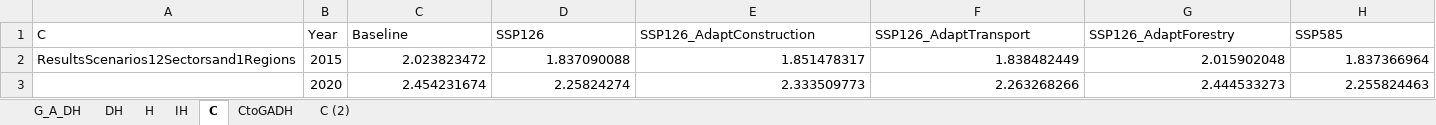
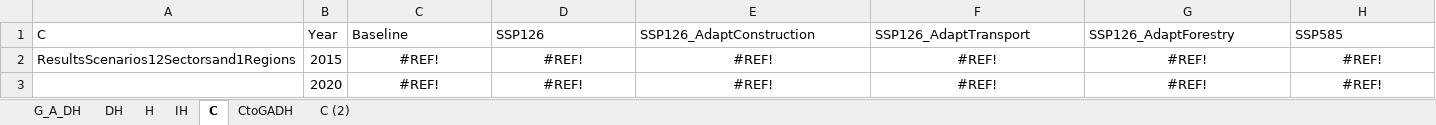
Before and after one commit to schultkr/DGE-CRED, an Excel workbook: DGE_CRED_Model/ExcelFiles/Figures/Housing.xlsx, sheet C, drawn as a sheet; only a part is shown; values as stored, in another font and other column widths than the file's, no borders; charts and pictures not drawn; the diff covers the shown part only; the diff names each change by its address in the sheet, - before the commit and + after, or states it on an @@ line.

```diff
--- a/DGE_CRED_Model/ExcelFiles/Figures/Housing.xlsx (sheet C)
+++ b/DGE_CRED_Model/ExcelFiles/Figures/Housing.xlsx (sheet C)
-C2: 2.023823472
+C2: #REF!
-C2:H3 alignment: right
+C2:H3 alignment: center
-D2: 1.837090088
+D2: #REF!
-E2: 1.851478317
+E2: #REF!
-F2: 1.838482449
+F2: #REF!
-G2: 2.015902048
+G2: #REF!
-H2: 1.837366964
+H2: #REF!
-C3: 2.454231674
+C3: #REF!
-D3: 2.25824274
+D3: #REF!
-E3: 2.333509773
+E3: #REF!
-F3: 2.263268266
+F3: #REF!
-G3: 2.444533273
+G3: #REF!
-H3: 2.255824463
+H3: #REF!
```
Also changed, not shown: 294 edited cells and cell formats elsewhere in this sheet, sheet H, sheet IH, sheet G_A_DH, sheet DH, sheet CtoGADH, sheet C (2), charts or pictures, 37 other files.
